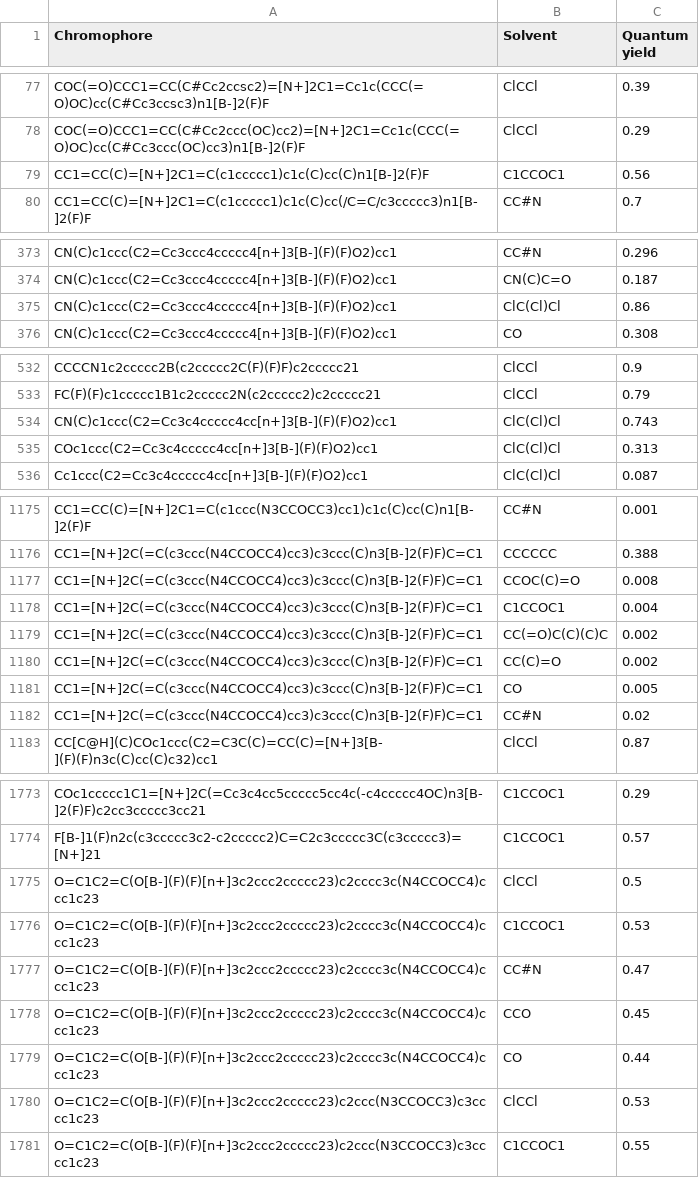
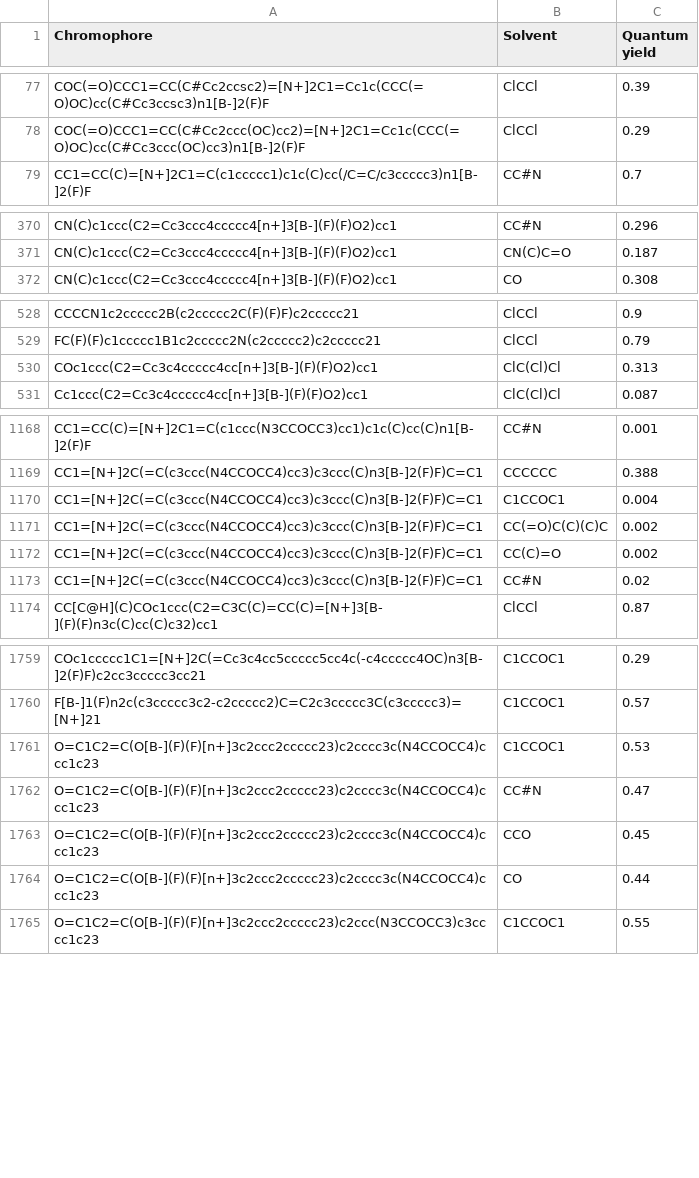
Before and after one commit to Exlonk/Fluorescence-Quantum-Yield, a CSV file: Calcs/database/database_bf/database_bf_plqy.csv, drawn as a sheet; only a part is shown, gaps mark what is left out; the diff covers the shown part only; the diff names each change by its address in the sheet, - before the commit and + after, or states it on an @@ line.

```diff
--- a/Calcs/database/database_bf/database_bf_plqy.csv
+++ b/Calcs/database/database_bf/database_bf_plqy.csv
-row 79: CC1=CC(C)=[N+]2C1=C(c1ccccc1)c1c(C)cc(C)n1[B-]2(F)F | C1CCOC1 | 0.56
-row 375: CN(C)c1ccc(C2=Cc3ccc4ccccc4[n+]3[B-](F)(F)O2)cc1 | ClC(Cl)Cl | 0.86
-row 534: CN(C)c1ccc(C2=Cc3c4ccccc4cc[n+]3[B-](F)(F)O2)cc1 | ClC(Cl)Cl | 0.743
-row 1177: CC1=[N+]2C(=C(c3ccc(N4CCOCC4)cc3)c3ccc(C)n3[B-]2(F)F)C=C1 | CCOC(C)=O | 0.008
-row 1181: CC1=[N+]2C(=C(c3ccc(N4CCOCC4)cc3)c3ccc(C)n3[B-]2(F)F)C=C1 | CO | 0.005
-row 1775: O=C1C2=C(O[B-](F)(F)[n+]3c2ccc2ccccc23)c2cccc3c(N4CCOCC4)ccc1c23 | ClCCl | 0.5
-row 1780: O=C1C2=C(O[B-](F)(F)[n+]3c2ccc2ccccc23)c2ccc(N3CCOCC3)c3cccc1c23 | ClCCl | 0.53
```
Also changed, not shown: 13 removed rows elsewhere in this file.
